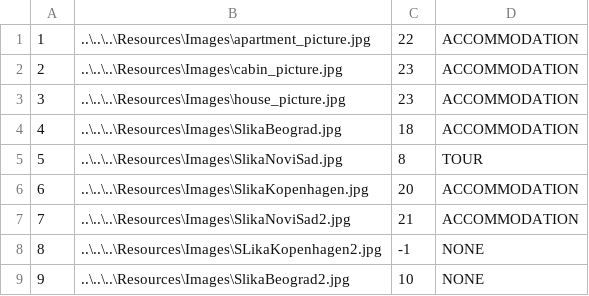
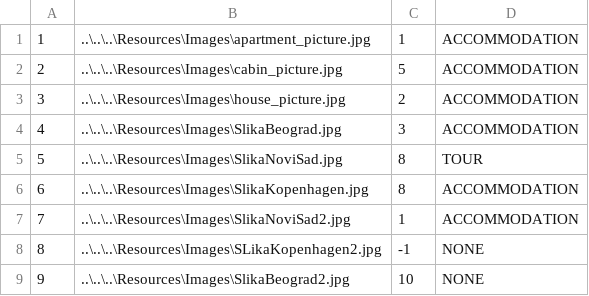
Before and after one commit to ninapoposki/booking-app, a CSV file: Resources/Data/images.csv, drawn as a sheet.

```diff
--- a/Resources/Data/images.csv
+++ b/Resources/Data/images.csv
@@ -1,8 +1,8 @@
-1|..\..\..\Resources\Images\apartment_picture.jpg|22|ACCOMMODATION
-2|..\..\..\Resources\Images\cabin_picture.jpg|23|ACCOMMODATION
-3|..\..\..\Resources\Images\house_picture.jpg|23|ACCOMMODATION
-4|..\..\..\Resources\Images\SlikaBeograd.jpg|18|ACCOMMODATION
+1|..\..\..\Resources\Images\apartment_picture.jpg|1|ACCOMMODATION
+2|..\..\..\Resources\Images\cabin_picture.jpg|5|ACCOMMODATION
+3|..\..\..\Resources\Images\house_picture.jpg|2|ACCOMMODATION
+4|..\..\..\Resources\Images\SlikaBeograd.jpg|3|ACCOMMODATION
 5|..\..\..\Resources\Images\SlikaNoviSad.jpg|8|TOUR
-6|..\..\..\Resources\Images\SlikaKopenhagen.jpg|20|ACCOMMODATION
-7|..\..\..\Resources\Images\SlikaNoviSad2.jpg|21|ACCOMMODATION
+6|..\..\..\Resources\Images\SlikaKopenhagen.jpg|8|ACCOMMODATION
+7|..\..\..\Resources\Images\SlikaNoviSad2.jpg|1|ACCOMMODATION
 8|..\..\..\Resources\Images\SLikaKopenhagen2.jpg|-1|NONE
```
Also changed, not shown: Resources/Data/accommodationreservation.csv, Resources/Data/guest.csv, 14 other files.
